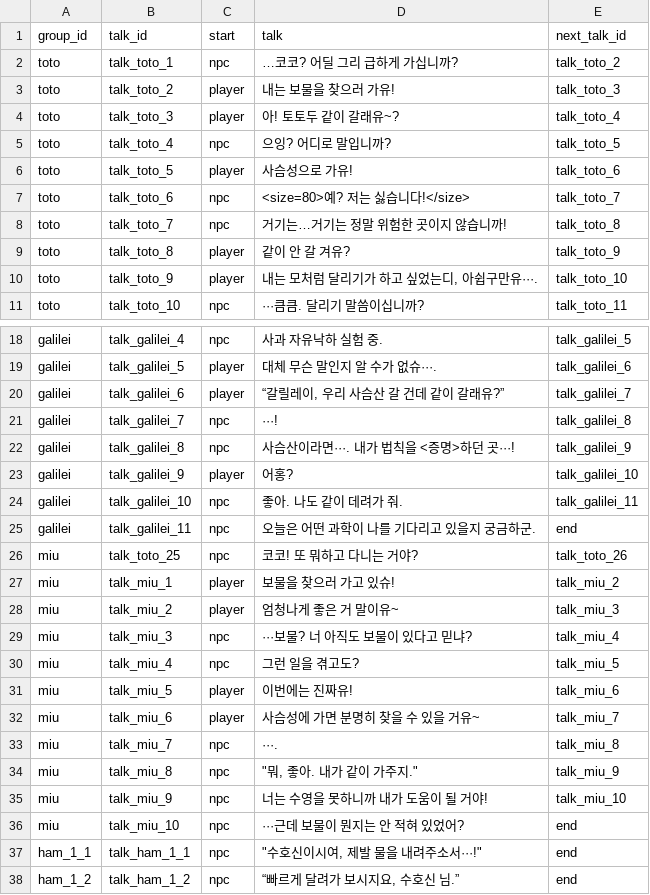
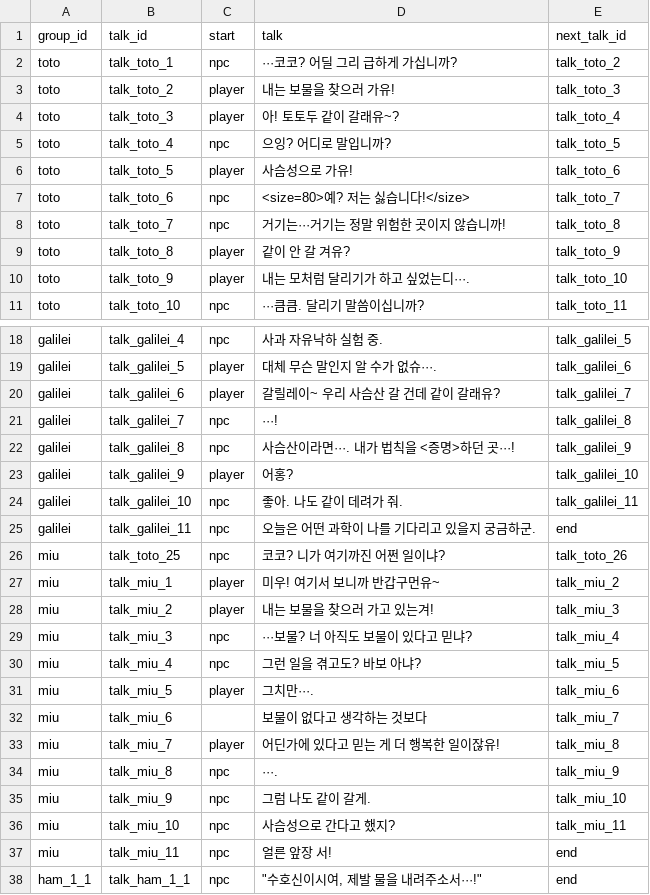
Before and after one commit to potatohun/2025_BEAVERJAM, a CSV file: Assets/potato/script/TalkData.csv, drawn as a sheet; only a part is shown, gaps mark what is left out; the shorter side is filled out with more unchanged rows; the diff names each change by its address in the sheet, - before the commit and + after, or states it on an @@ line.

Commit message:
[데이터] TalkData

```diff
--- a/Assets/potato/script/TalkData.csv
+++ b/Assets/potato/script/TalkData.csv
-D2 (talk): …코코? 어딜 그리 급하게 가십니까?
+D2 (talk): ···코코? 어딜 그리 급하게 가십니까?
-D8 (talk): 거기는…거기는 정말 위험한 곳이지 않습니까!
+D8 (talk): 거기는···거기는 정말 위험한 곳이지 않습니까!
-D10 (talk): 내는 모처럼 달리기가 하고 싶었는디, 아쉽구만유···.
+D10 (talk): 내는 모처럼 달리기가 하고 싶었는디···.
-D20 (talk): “갈릴레이, 우리 사슴산 갈 건데 같이 갈래유?”
+D20 (talk): 갈릴레이~ 우리 사슴산 갈 건데 같이 갈래유?
-D26 (talk): 코코! 또 뭐하고 다니는 거야?
+D26 (talk): 코코? 니가 여기까진 어쩐 일이냐?
-D27 (talk): 보물을 찾으러 가고 있슈!
+D27 (talk): 미우! 여기서 보니까 반갑구먼유~
-D28 (talk): 엄청나게 좋은 거 말이유~
+D28 (talk): 내는 보물을 찾으러 가고 있는겨!
-D30 (talk): 그런 일을 겪고도?
+D30 (talk): 그런 일을 겪고도? 바보 아냐?
-D31 (talk): 이번에는 진짜유!
+D31 (talk): 그치만···.
-C32 (start): player
+C32 (start): (empty)
-D32 (talk): 사슴성에 가면 분명히 찾을 수 있을 거유~
+D32 (talk): 보물이 없다고 생각하는 것보다
-C33 (start): npc
+C33 (start): player
-D33 (talk): ···.
+D33 (talk): 어딘가에 있다고 믿는 게 더 행복한 일이잖유!
-D34 (talk): "뭐, 좋아. 내가 같이 가주지."
+D34 (talk): ···.
-D35 (talk): 너는 수영을 못하니까 내가 도움이 될 거야!
+D35 (talk): 그럼 나도 같이 갈게.
-D36 (talk): ···근데 보물이 뭔지는 안 적혀 있었어?
+D36 (talk): 사슴성으로 간다고 했지?
-E36 (next_talk_id): end
+E36 (next_talk_id): talk_miu_11
+row 37: miu | talk_miu_11 | npc | 얼른 앞장 서! | end
```
